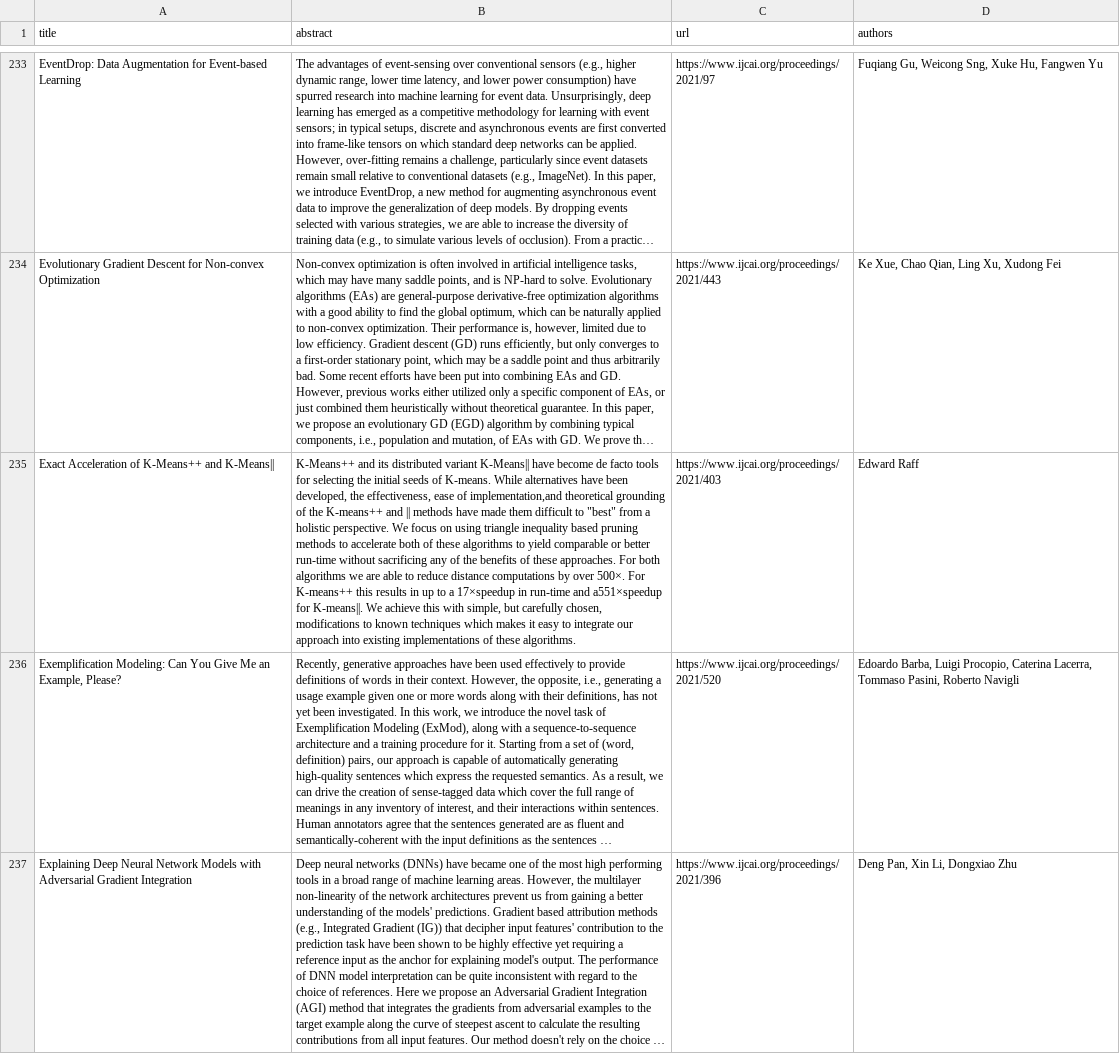
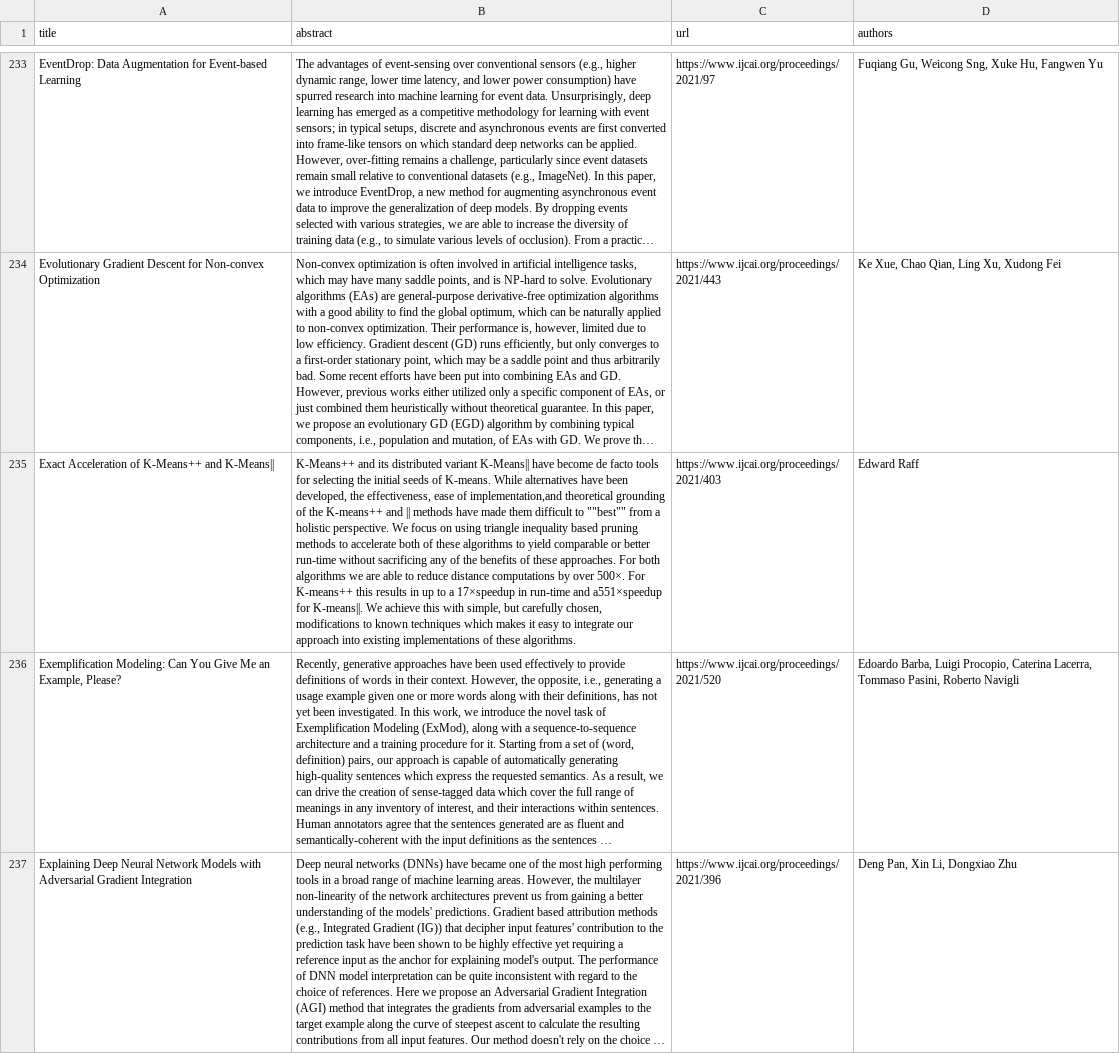
Before and after one commit to george-gca/ai_conferences_info, a TSV file: ASReview/IJCAI/ijcai_2021.tsv, drawn as a sheet; only a part is shown, gaps mark what is left out; long unchanged cells end in …; the diff names each change by its address in the sheet, - before the commit and + after, or states it on an @@ line.

```diff
--- a/ASReview/IJCAI/ijcai_2021.tsv
+++ b/ASReview/IJCAI/ijcai_2021.tsv
-B235 (abstract): …difficult to "best" from a…
+B235 (abstract): …difficult to ""best"" from a…
```
Also changed, not shown: ASReview/ICRA/icra_2017.tsv, ASReview/KDD/kdd_2021.tsv, 18 other files.
